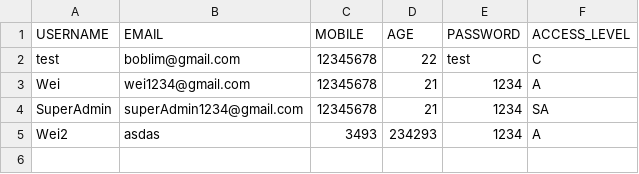
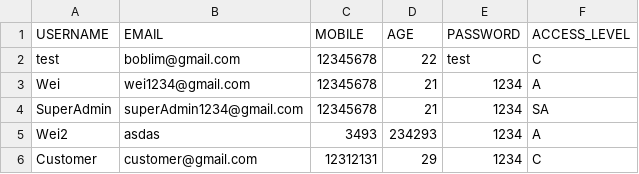
Before and after one commit to weikangg/SC2002_MOBLIMA, a CSV file: MOBLIMA/data/accounts/accounts.csv, drawn as a sheet.

Commit message:
Implemented creation of staff account and deletion of staff acount

```diff
--- a/MOBLIMA/data/accounts/accounts.csv
+++ b/MOBLIMA/data/accounts/accounts.csv
@@ -5 +5,2 @@ SuperAdmin,superAdmin1234@gmail.com,12345678,21,1234,SA
 Wei2,asdas,3493,234293,1234,A
+Customer,customer@gmail.com,12312131,29,1234,C
```
Also changed, not shown: 13 other files.
